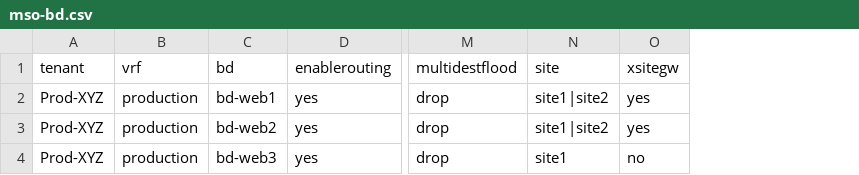
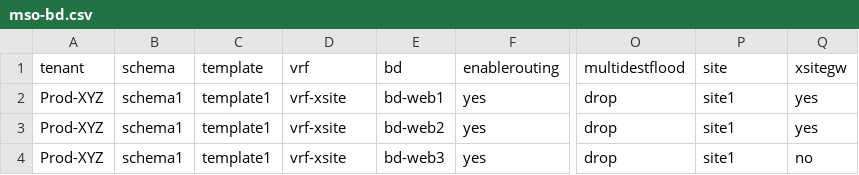
Before and after one commit to Timothy-Lloyd/aci-tools, a CSV file: aci-config/mso-bd.csv, drawn as a sheet; only a part is shown, gaps mark what is left out; addresses are those after the commit; the diff names each change by its address in the sheet, - before the commit and + after, or states it on an @@ line.

```diff
--- a/aci-config/mso-bd.csv
+++ b/aci-config/mso-bd.csv
+column B (schema), rows 2-4: all schema1
+column C (template), rows 2-4: all template1
-D2:D4 (vrf): production
+D2:D4 (vrf): vrf-xsite
-P2:P3 (site): site1|site2
+P2:P3 (site): site1
```
Also changed, not shown: 1 other file.
